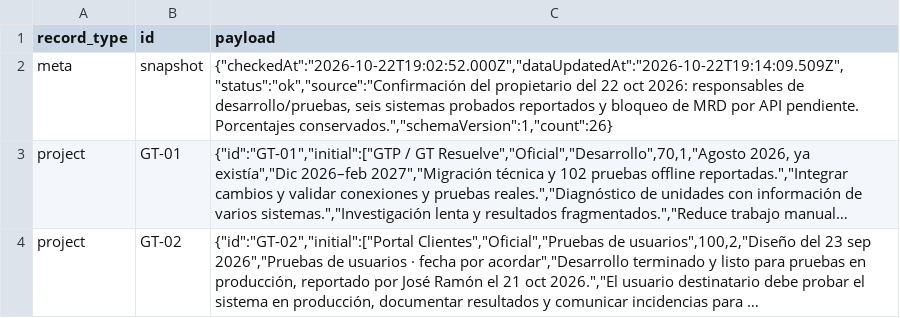
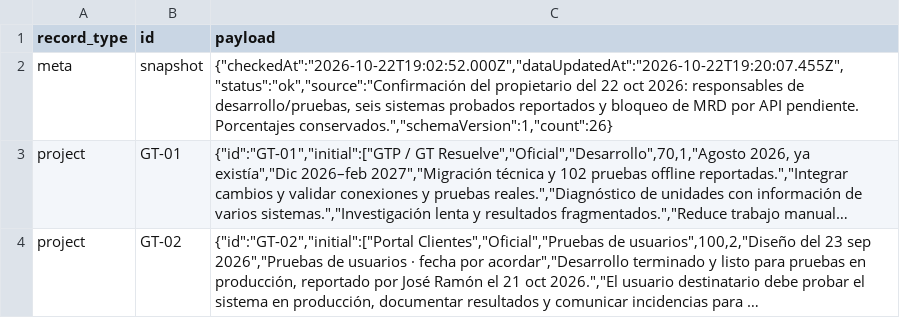
Before and after one commit to RAMON-DMC1/global-track-portafolio-datos, a CSV file: snapshot.csv, drawn as a sheet; only a part is shown; long unchanged cells end in …; the diff covers the shown part only; the diff names each change by its address in the sheet, - before the commit and + after, or states it on an @@ line.

```diff
--- a/snapshot.csv
+++ b/snapshot.csv
-C2 (payload): {"checkedAt":"2026-10-22T19:02:52.000Z","dataUpdatedAt":"2026-10-22T19:14:09.509Z","status":"ok","source":"Confirmación del propietario…
+C2 (payload): {"checkedAt":"2026-10-22T19:02:52.000Z","dataUpdatedAt":"2026-10-22T19:20:07.455Z","status":"ok","source":"Confirmación del propietario…
```
Also changed, not shown: 1 edited cell elsewhere in this file.
